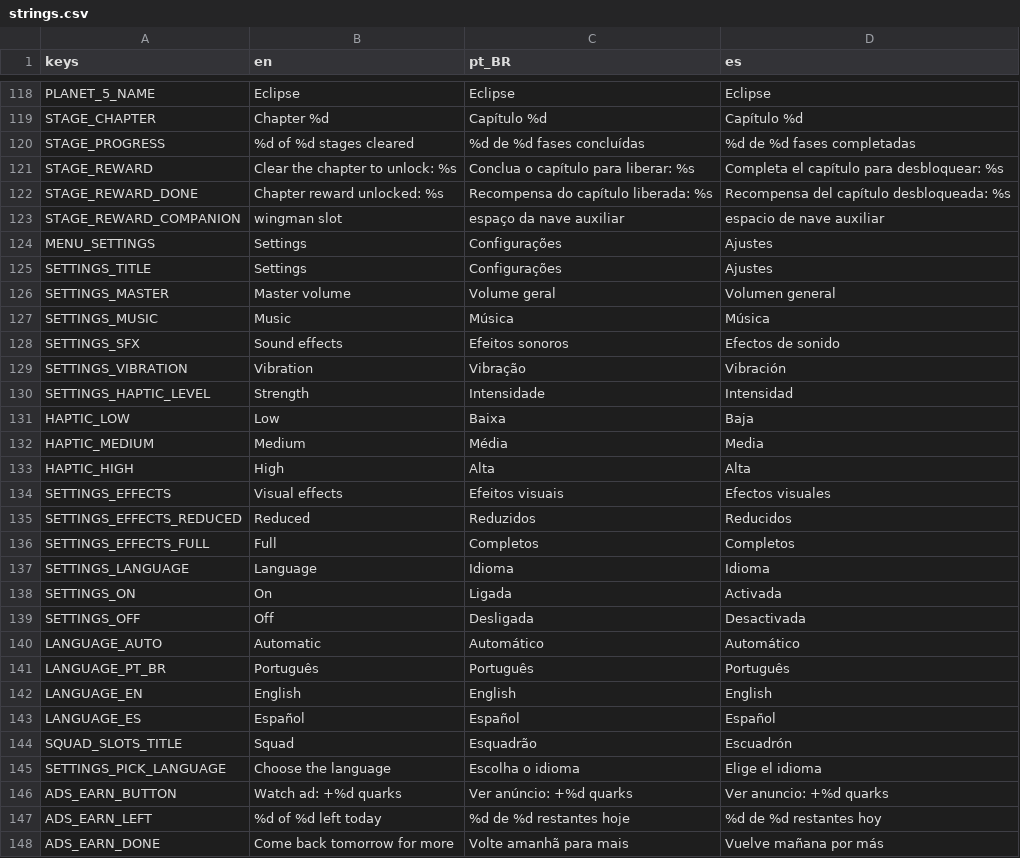
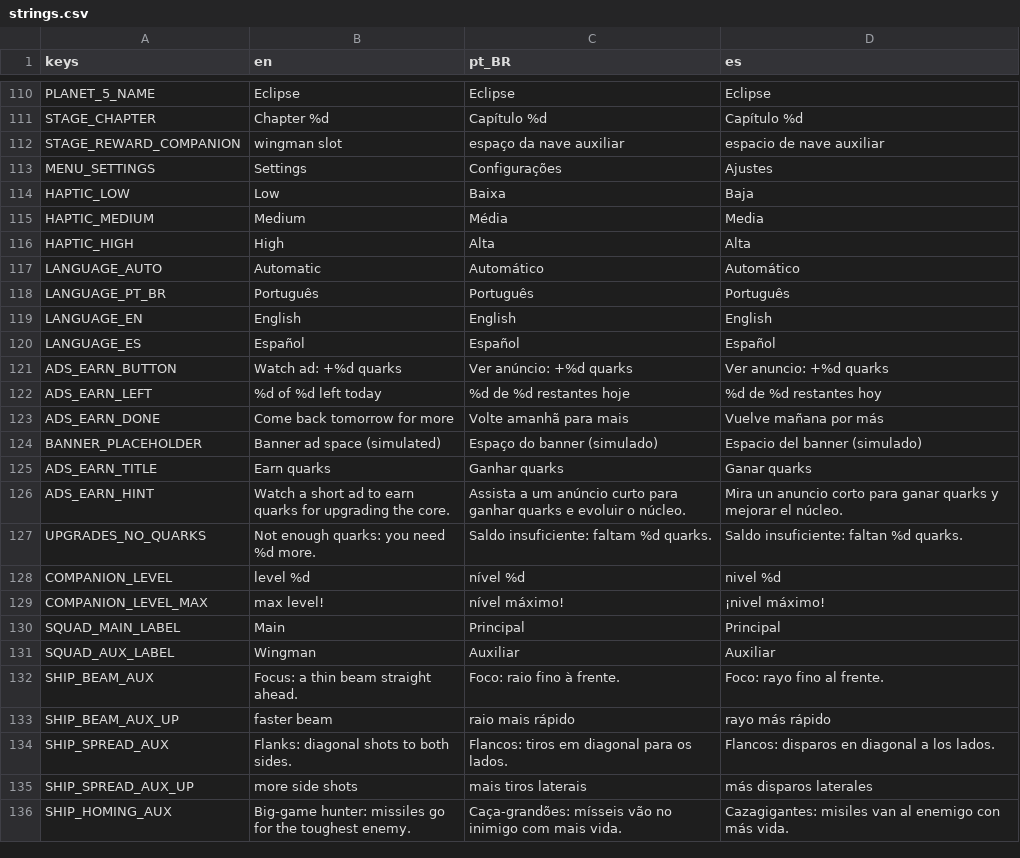
Before and after one commit to GDPonsoni/Nucleon-Squad-3D, a CSV file: data/i18n/strings.csv, drawn as a sheet; only a part is shown, gaps mark what is left out; the shorter side is filled out with more unchanged rows; the diff covers the shown part only; the diff names each change by its address in the sheet, - before the commit and + after, or states it on an @@ line.

```diff
--- a/data/i18n/strings.csv
+++ b/data/i18n/strings.csv
-row 120: STAGE_PROGRESS | %d of %d stages cleared | %d de %d fases concluídas | %d de %d fases completadas
-row 121: STAGE_REWARD | Clear the chapter to unlock: %s | Conclua o capítulo para liberar: %s | Completa el capítulo para desbloquear: %s
-row 122: STAGE_REWARD_DONE | Chapter reward unlocked: %s | Recompensa do capítulo liberada: %s | Recompensa del capítulo desbloqueada: %s
-row 125: SETTINGS_TITLE | Settings | Configurações | Ajustes
-row 126: SETTINGS_MASTER | Master volume | Volume geral | Volumen general
-row 127: SETTINGS_MUSIC | Music | Música | Música
-row 128: SETTINGS_SFX | Sound effects | Efeitos sonoros | Efectos de sonido
-row 129: SETTINGS_VIBRATION | Vibration | Vibração | Vibración
-row 130: SETTINGS_HAPTIC_LEVEL | Strength | Intensidade | Intensidad
-row 134: SETTINGS_EFFECTS | Visual effects | Efeitos visuais | Efectos visuales
-row 135: SETTINGS_EFFECTS_REDUCED | Reduced | Reduzidos | Reducidos
-row 136: SETTINGS_EFFECTS_FULL | Full | Completos | Completos
-row 137: SETTINGS_LANGUAGE | Language | Idioma | Idioma
-row 138: SETTINGS_ON | On | Ligada | Activada
-row 139: SETTINGS_OFF | Off | Desligada | Desactivada
-row 144: SQUAD_SLOTS_TITLE | Squad | Esquadrão | Escuadrón
-row 145: SETTINGS_PICK_LANGUAGE | Choose the language | Escolha o idioma | Elige el idioma
```
Also changed, not shown: 9 removed rows elsewhere in this file, 1 other file.
